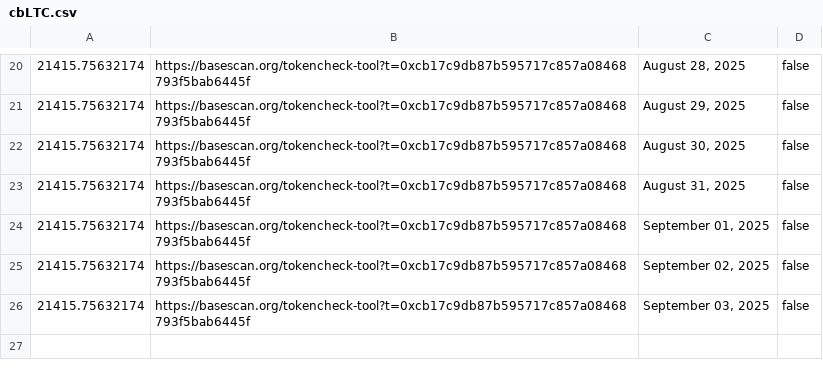
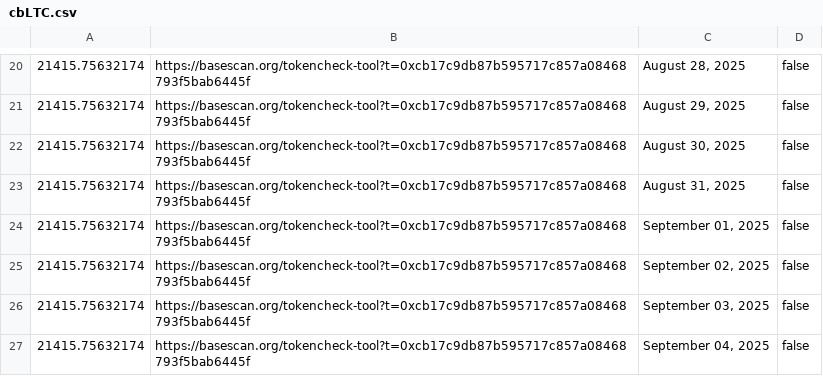
Before and after one commit to pigeon-palace/litecoin-register-scraper, a CSV file: data/cbLTC.csv, drawn as a sheet; only a part is shown, gaps mark what is left out; the diff names each change by its address in the sheet, - before the commit and + after, or states it on an @@ line.

Commit message:
Update data by service

```diff
--- a/data/cbLTC.csv
+++ b/data/cbLTC.csv
+row 27: 21415.75632174 | https://basescan.org/tokencheck-tool?t=0xcb17c9db87b595717c857a08468793f5bab6445f | September 04, 2025 | false
```
Also changed, not shown: data/MWEB.csv.
